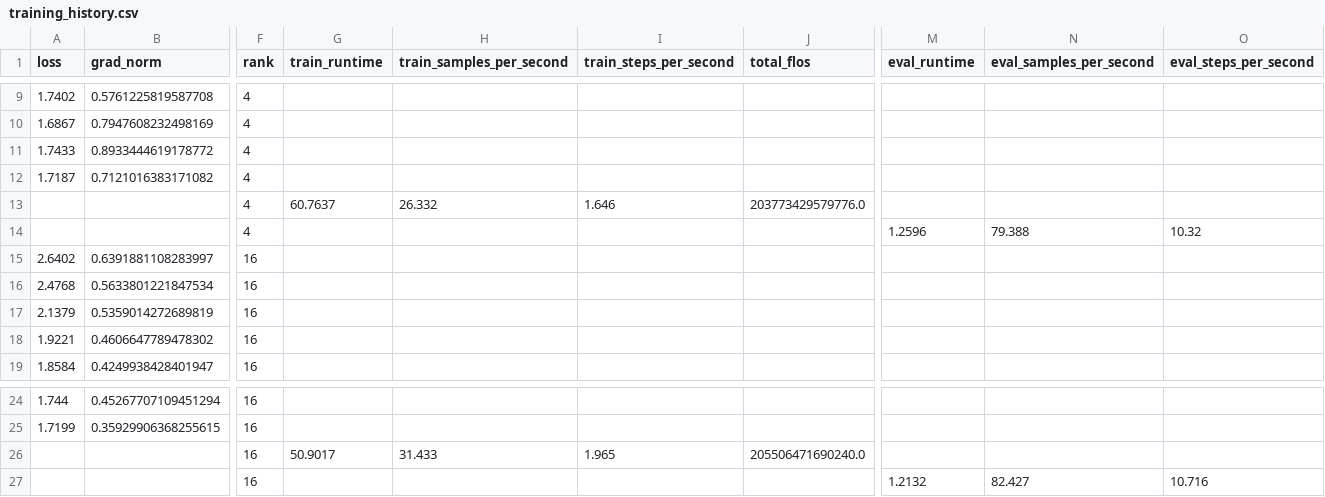
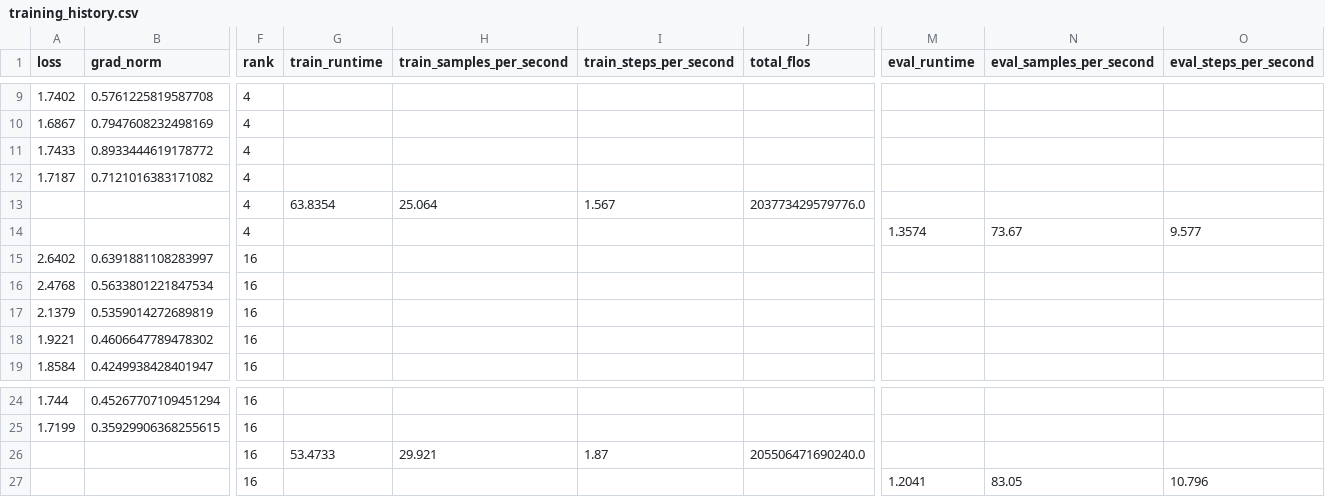
Before and after one commit to Nikikanaparthi21/data266-6441, a CSV file: HW5/training_history.csv, drawn as a sheet; only a part is shown, gaps mark what is left out; the diff names each change by its address in the sheet, - before the commit and + after, or states it on an @@ line.

```diff
--- a/HW5/training_history.csv
+++ b/HW5/training_history.csv
-G13 (train_runtime): 60.7637
+G13 (train_runtime): 63.8354
-H13 (train_samples_per_second): 26.332
+H13 (train_samples_per_second): 25.064
-I13 (train_steps_per_second): 1.646
+I13 (train_steps_per_second): 1.567
-M14 (eval_runtime): 1.2596
+M14 (eval_runtime): 1.3574
-N14 (eval_samples_per_second): 79.388
+N14 (eval_samples_per_second): 73.67
-O14 (eval_steps_per_second): 10.32
+O14 (eval_steps_per_second): 9.577
-G26 (train_runtime): 50.9017
+G26 (train_runtime): 53.4733
-H26 (train_samples_per_second): 31.433
+H26 (train_samples_per_second): 29.921
-I26 (train_steps_per_second): 1.965
+I26 (train_steps_per_second): 1.87
-M27 (eval_runtime): 1.2132
+M27 (eval_runtime): 1.2041
-N27 (eval_samples_per_second): 82.427
+N27 (eval_samples_per_second): 83.05
-O27 (eval_steps_per_second): 10.716
+O27 (eval_steps_per_second): 10.796
```
Also changed, not shown: HW5/baseline_outputs.csv, HW5/sample_comparisons.csv, 3 other files.
